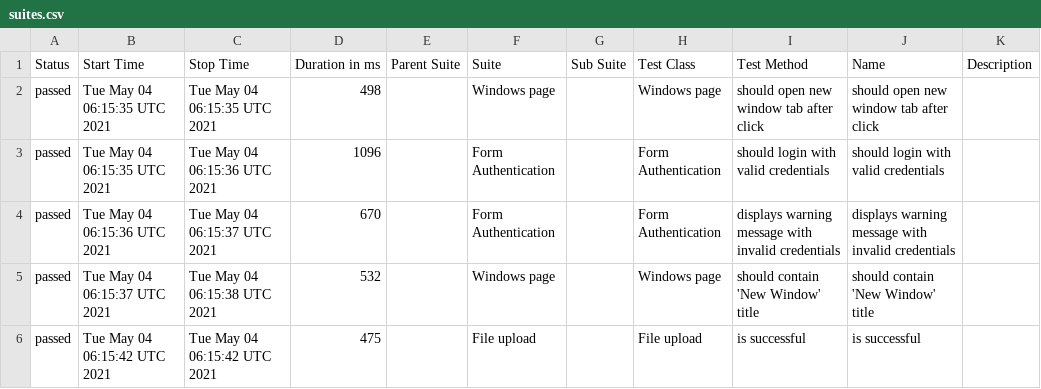
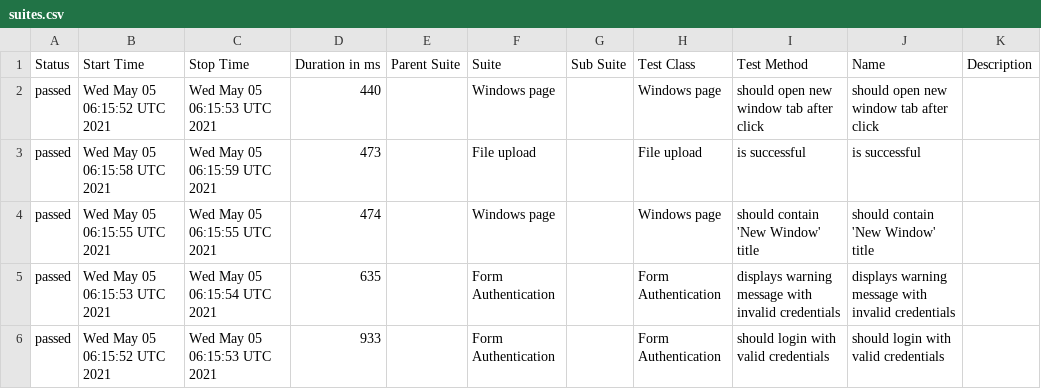
Before and after one commit to isandratskiy/webdriverio5-typescript-draft, a CSV file: data/suites.csv, drawn as a sheet.

```diff
--- a/data/suites.csv
+++ b/data/suites.csv
@@ -1,6 +1,6 @@
 "Status","Start Time","Stop Time","Duration in ms","Parent Suite","Suite","Sub Suite","Test Class","Test Method","Name","Description"
-"passed","Tue May 04 06:15:35 UTC 2021","Tue May 04 06:15:35 UTC 2021","498","","Windows page","","Windows page","should open new window tab after click","should open new window tab after click",""
-"passed","Tue May 04 06:15:35 UTC 2021","Tue May 04 06:15:36 UTC 2021","1096","","Form Authentication","","Form Authentication","should login with valid credentials","should login with valid credentials",""
-"passed","Tue May 04 06:15:36 UTC 2021","Tue May 04 06:15:37 UTC 2021","670","","Form Authentication","","Form Authentication","displays warning message with invalid credentials","displays warning message with invalid credentials",""
-"passed","Tue May 04 06:15:37 UTC 2021","Tue May 04 06:15:38 UTC 2021","532","","Windows page","","Windows page","should contain 'New Window' title","should contain 'New Window' title",""
-"passed","Tue May 04 06:15:42 UTC 2021","Tue May 04 06:15:42 UTC 2021","475","","File upload","","File upload","is successful","is successful",""
+"passed","Wed May 05 06:15:52 UTC 2021","Wed May 05 06:15:53 UTC 2021","440","","Windows page","","Windows page","should open new window tab after click","should open new window tab after click",""
+"passed","Wed May 05 06:15:58 UTC 2021","Wed May 05 06:15:59 UTC 2021","473","","File upload","","File upload","is successful","is successful",""
+"passed","Wed May 05 06:15:55 UTC 2021","Wed May 05 06:15:55 UTC 2021","474","","Windows page","","Windows page","should contain 'New Window' title","should contain 'New Window' title",""
+"passed","Wed May 05 06:15:53 UTC 2021","Wed May 05 06:15:54 UTC 2021","635","","Form Authentication","","Form Authentication","displays warning message with invalid credentials","displays warning message with invalid credentials",""
+"passed","Wed May 05 06:15:52 UTC 2021","Wed May 05 06:15:53 UTC 2021","933","","Form Authentication","","Form Authentication","should login with valid credentials","should login with valid credentials",""
```
Also changed, not shown: 19 other files.
